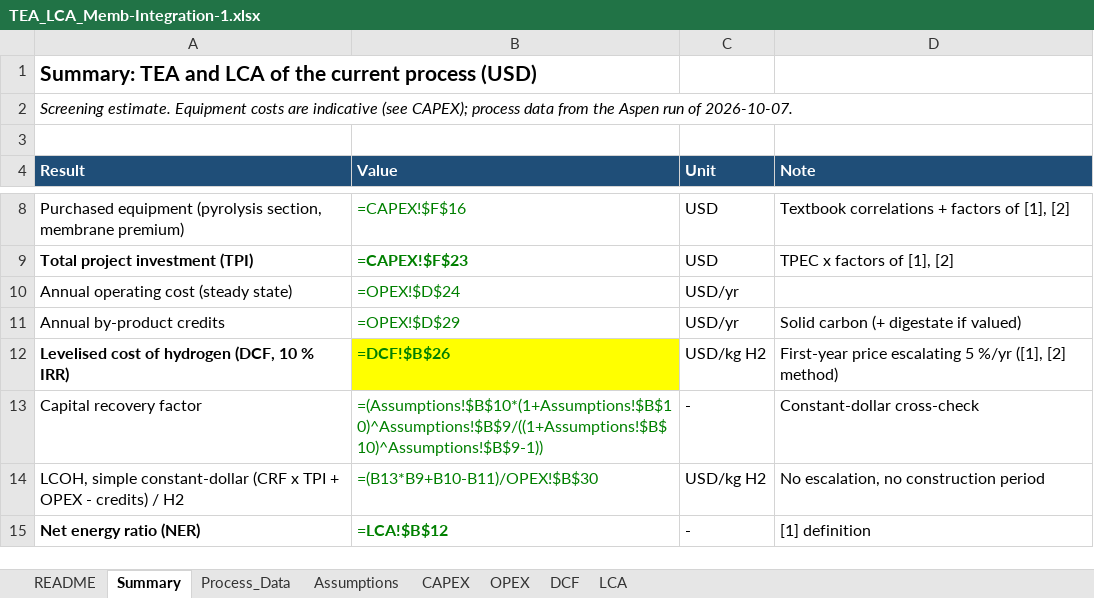
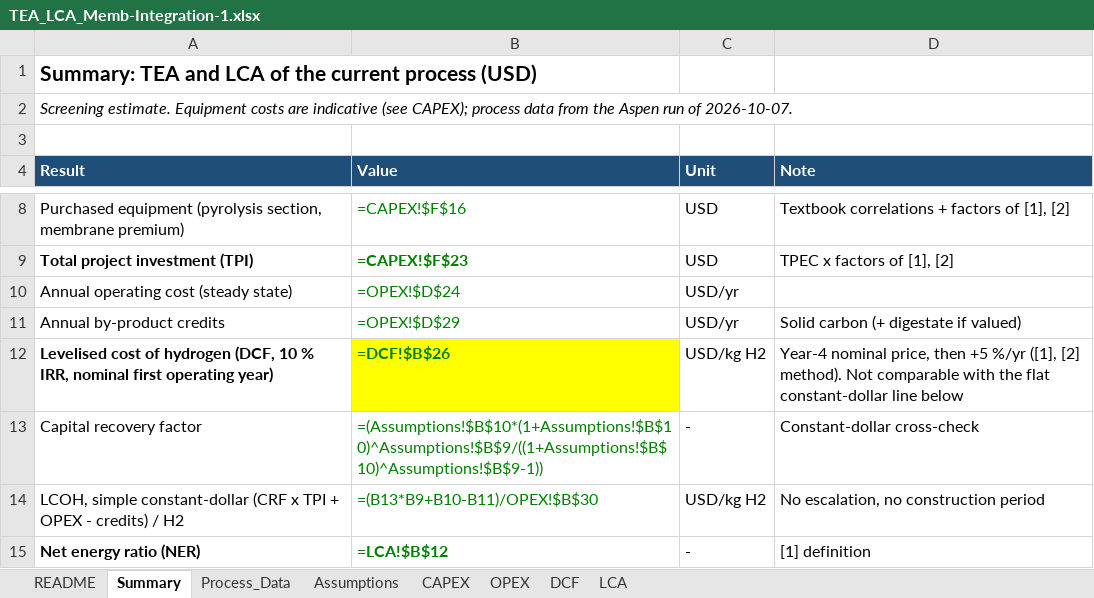
Before and after one commit to Arghadeep78/btp-mem-sep, an Excel workbook: TEA/TEA_LCA_Memb-Integration-1.xlsx, sheet Summary, drawn as a sheet; only a part is shown, gaps mark what is left out; values as stored, in another font and other column widths than the file's, no borders; formulas without a stored value are shown as written; the diff names each change by its address in the sheet, - before the commit and + after, or states it on an @@ line.

```diff
--- a/TEA/TEA_LCA_Memb-Integration-1.xlsx (sheet Summary)
+++ b/TEA/TEA_LCA_Memb-Integration-1.xlsx (sheet Summary)
-A12 (Result): …10 % IRR)
+A12 (Result): …10 % IRR, nominal first operating year)
-D12 (Note): First-year price escalating 5 %/yr ([1], [2] method)
+D12 (Note): Year-4 nominal price, then +5 %/yr ([1], [2] method). Not comparable with the flat constant-dollar line below
```
Also changed, not shown: sheet DCF, sheet LCA, sheet Assumptions, 4 other files.
